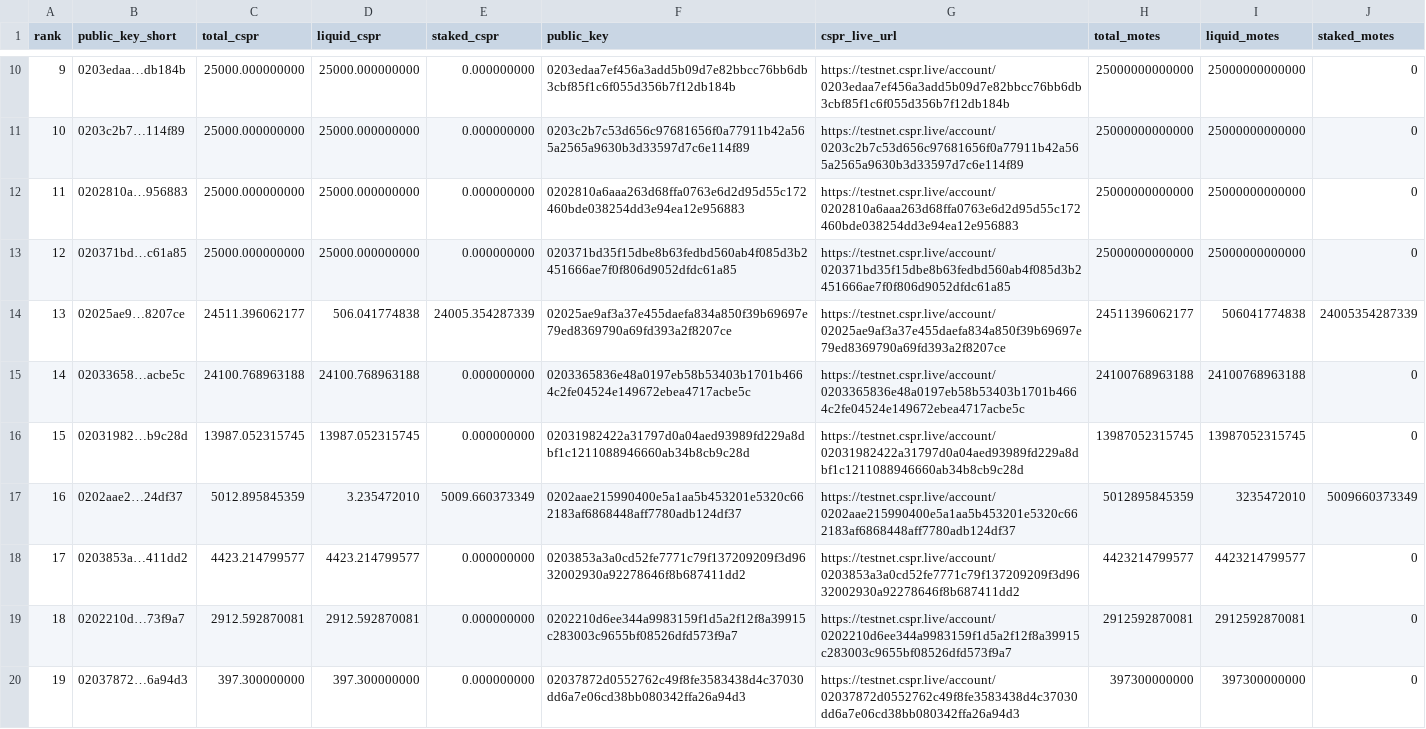
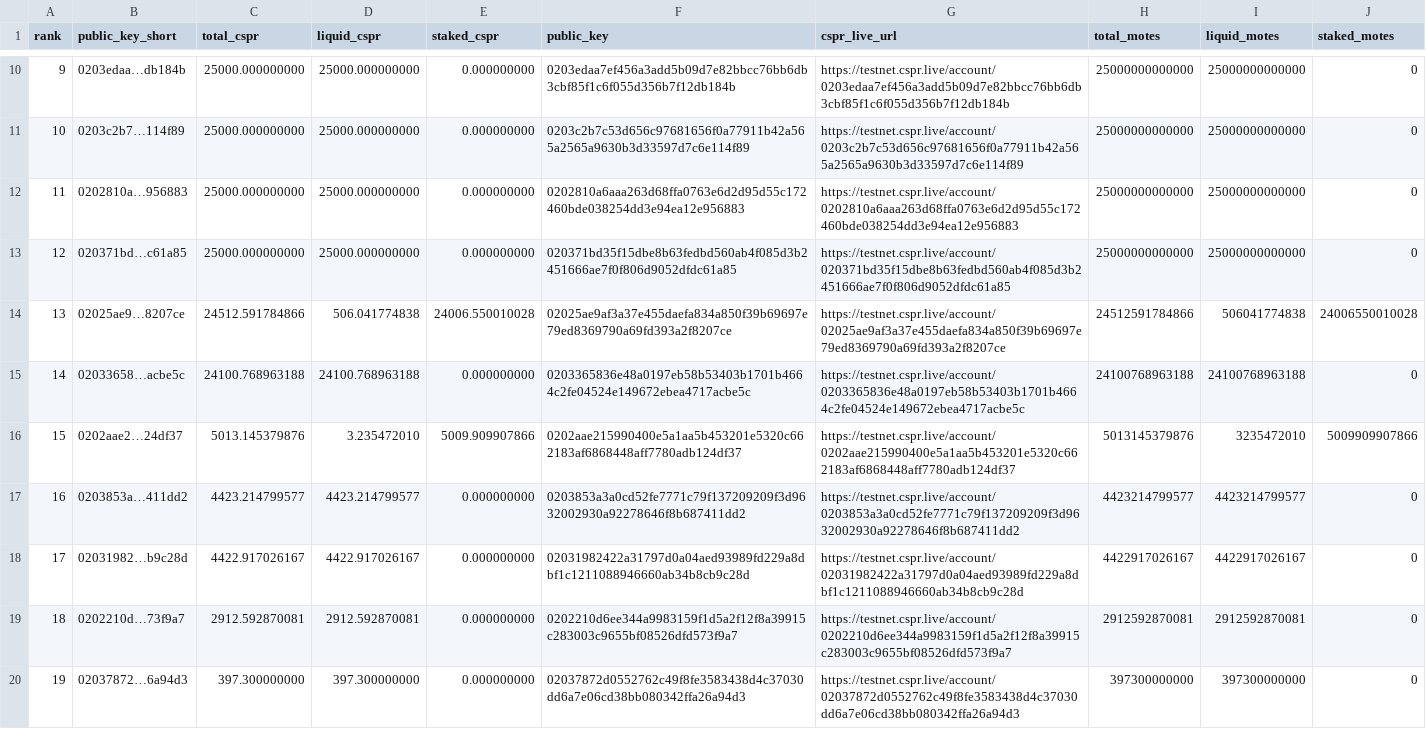
Before and after one commit to dorito-cm/casper-testnet-leaderboard, a CSV file: leaderboard_total_testnet.csv, drawn as a sheet; only a part is shown, gaps mark what is left out; the diff covers the shown part only.

Commit message:
Auto-update leaderboard

```diff
--- a/leaderboard_total_testnet.csv
+++ b/leaderboard_total_testnet.csv
@@ -13,7 +13,7 @@ rank,public_key_short,total_cspr,liquid_cspr,staked_cspr,public_key,cspr_live_ur
 12,020371bd…c61a85,25000.000000000,25000.000000000,0.000000000,020371bd35f15dbe8b63fedbd560ab4f085d3b2451666ae7f0f806d9052dfdc61a85,https://testnet.cspr.live/account/020371bd35f15dbe8b63fedbd560ab4f085d3b2451666ae7f0f806d9052dfdc61a85,25000000000000,25000000000000,0
-13,02025ae9…8207ce,24511.396062177,506.041774838,24005.354287339,02025ae9af3a37e455daefa834a850f39b69697e79ed8369790a69fd393a2f8207ce,https://testnet.cspr.live/account/02025ae9af3a37e455daefa834a850f39b69697e79ed8369790a69fd393a2f8207ce,24511396062177,506041774838,24005354287339
+13,02025ae9…8207ce,24512.591784866,506.041774838,24006.550010028,02025ae9af3a37e455daefa834a850f39b69697e79ed8369790a69fd393a2f8207ce,https://testnet.cspr.live/account/02025ae9af3a37e455daefa834a850f39b69697e79ed8369790a69fd393a2f8207ce,24512591784866,506041774838,24006550010028
 14,02033658…acbe5c,24100.768963188,24100.768963188,0.000000000,0203365836e48a0197eb58b53403b1701b4664c2fe04524e149672ebea4717acbe5c,https://testnet.cspr.live/account/0203365836e48a0197eb58b53403b1701b4664c2fe04524e149672ebea4717acbe5c,24100768963188,24100768963188,0
-15,02031982…b9c28d,13987.052315745,13987.052315745,0.000000000,02031982422a31797d0a04aed93989fd229a8dbf1c1211088946660ab34b8cb9c28d,https://testnet.cspr.live/account/02031982422a31797d0a04aed93989fd229a8dbf1c1211088946660ab34b8cb9c28d,13987052315745,13987052315745,0
-16,0202aae2…24df37,5012.895845359,3.235472010,5009.660373349,0202aae215990400e5a1aa5b453201e5320c662183af6868448aff7780adb124df37,https://testnet.cspr.live/account/0202aae215990400e5a1aa5b453201e5320c662183af6868448aff7780adb124df37,5012895845359,3235472010,5009660373349
-17,0203853a…411dd2,4423.214799577,4423.214799577,0.000000000,0203853a3a0cd52fe7771c79f137209209f3d9632002930a92278646f8b687411dd2,https://testnet.cspr.live/account/0203853a3a0cd52fe7771c79f137209209f3d9632002930a92278646f8b687411dd2,4423214799577,4423214799577,0
+15,0202aae2…24df37,5013.145379876,3.235472010,5009.909907866,0202aae215990400e5a1aa5b453201e5320c662183af6868448aff7780adb124df37,https://testnet.cspr.live/account/0202aae215990400e5a1aa5b453201e5320c662183af6868448aff7780adb124df37,5013145379876,3235472010,5009909907866
+16,0203853a…411dd2,4423.214799577,4423.214799577,0.000000000,0203853a3a0cd52fe7771c79f137209209f3d9632002930a92278646f8b687411dd2,https://testnet.cspr.live/account/0203853a3a0cd52fe7771c79f137209209f3d9632002930a92278646f8b687411dd2,4423214799577,4423214799577,0
+17,02031982…b9c28d,4422.917026167,4422.917026167,0.000000000,02031982422a31797d0a04aed93989fd229a8dbf1c1211088946660ab34b8cb9c28d,https://testnet.cspr.live/account/02031982422a31797d0a04aed93989fd229a8dbf1c1211088946660ab34b8cb9c28d,4422917026167,4422917026167,0
 18,0202210d…73f9a7,2912.592870081,2912.592870081,0.000000000,0202210d6ee344a9983159f1d5a2f12f8a39915c283003c9655bf08526dfd573f9a7,https://testnet.cspr.live/account/0202210d6ee344a9983159f1d5a2f12f8a39915c283003c9655bf08526dfd573f9a7,2912592870081,2912592870081,0
```
Also changed, not shown: 8 edited cells elsewhere in this file, 1 other file.
